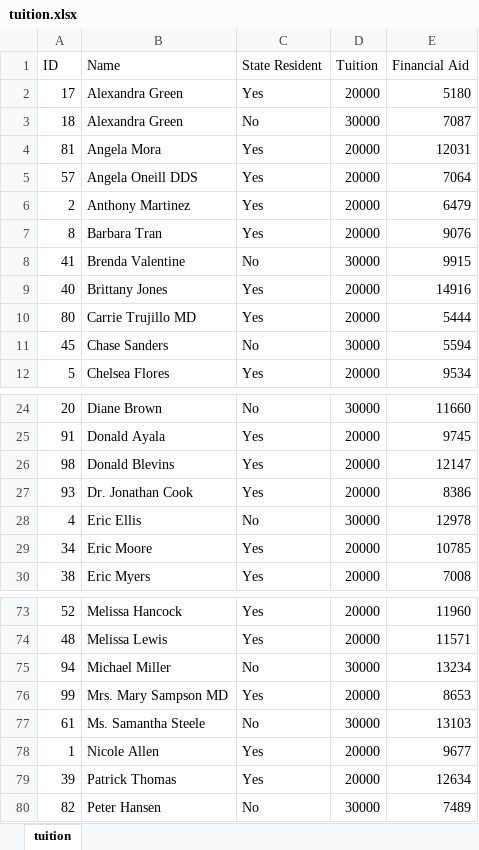
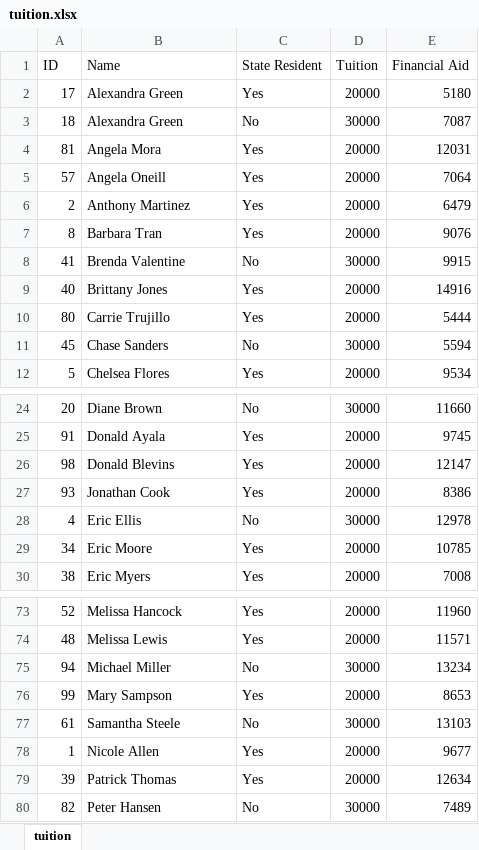
Before and after one commit to rjwrobel86/Python4Statistics, an Excel workbook: Data/tuition.xlsx, sheet tuition, drawn as a sheet; only a part is shown, gaps mark what is left out; values as stored, in another font and other column widths than the file's, no borders; the diff names each change by its address in the sheet, - before the commit and + after, or states it on an @@ line.

```diff
--- a/Data/tuition.xlsx (sheet tuition)
+++ b/Data/tuition.xlsx (sheet tuition)
-B5 (Name): Angela Oneill DDS
+B5 (Name): Angela Oneill
-B10 (Name): Carrie Trujillo MD
+B10 (Name): Carrie Trujillo
-B27 (Name): Dr. Jonathan Cook
+B27 (Name): Jonathan Cook
-B76 (Name): Mrs. Mary Sampson MD
+B76 (Name): Mary Sampson
-B77 (Name): Ms. Samantha Steele
+B77 (Name): Samantha Steele
```
Also changed, not shown: Data/grades.xlsx, Stuff For Class/Homework Assignments/Assignment 1/tuition.xlsx, 17 other files.
